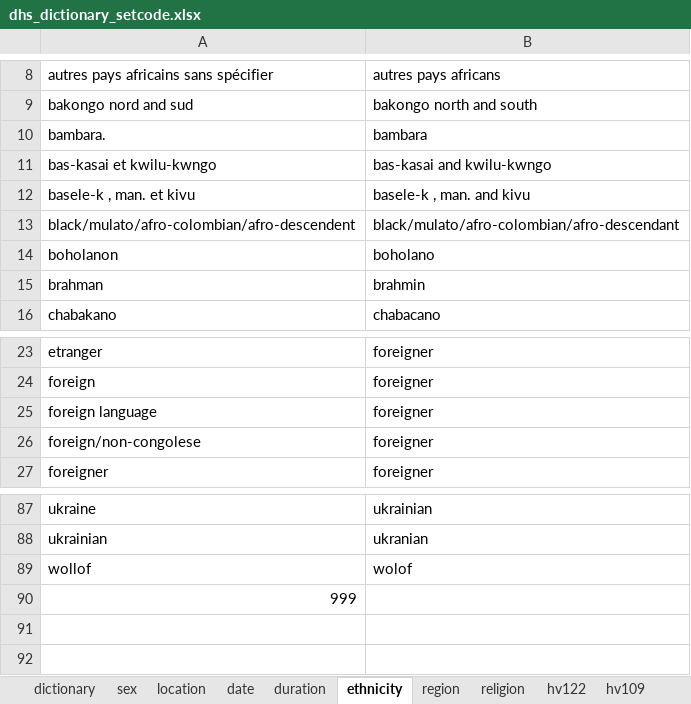
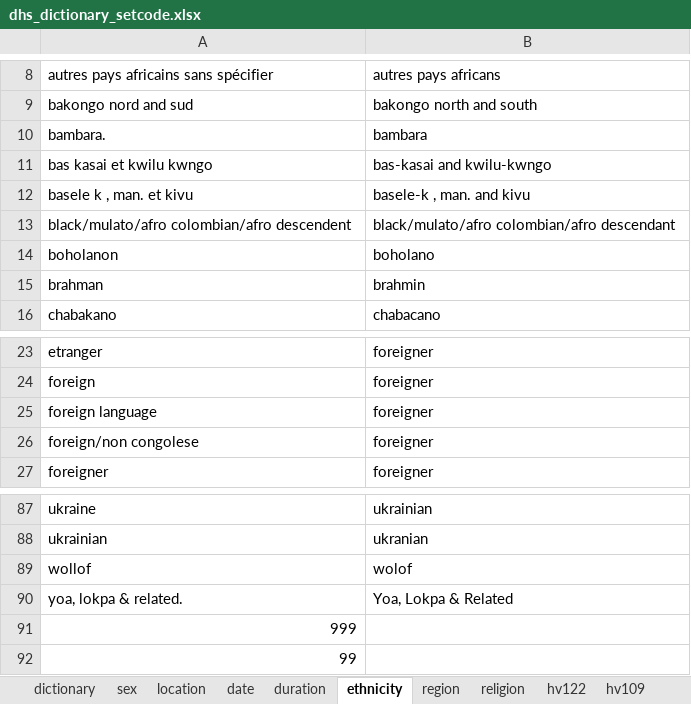
Before and after one commit to global-education-monitoring-report/wide2020, an Excel workbook: auxiliary_data/dhs_dictionary_setcode.xlsx, sheet ethnicity, drawn as a sheet; only a part is shown, gaps mark what is left out; values as stored, in another font and other column widths than the file's, no borders; the diff names each change by its address in the sheet, - before the commit and + after, or states it on an @@ line.

```diff
--- a/auxiliary_data/dhs_dictionary_setcode.xlsx (sheet ethnicity)
+++ b/auxiliary_data/dhs_dictionary_setcode.xlsx (sheet ethnicity)
-A11: bas-kasai et kwilu-kwngo
+A11: bas kasai et kwilu kwngo
-A12: basele-k , man. et kivu
+A12: basele k , man. et kivu
-A13: black/mulato/afro-colombian/afro-descendent
+A13: black/mulato/afro colombian/afro descendent
-B13: black/mulato/afro-colombian/afro-descendant
+B13: black/mulato/afro colombian/afro descendant
-A26: foreign/non-congolese
+A26: foreign/non congolese
+row 90: yoa, lokpa & related. | Yoa, Lokpa & Related
+row 92: 99
```
Also changed, not shown: sheet region, sheet duration, sheet religion, auxiliary_data/mics_dictionary_setcode.xlsx, 1 other file.
